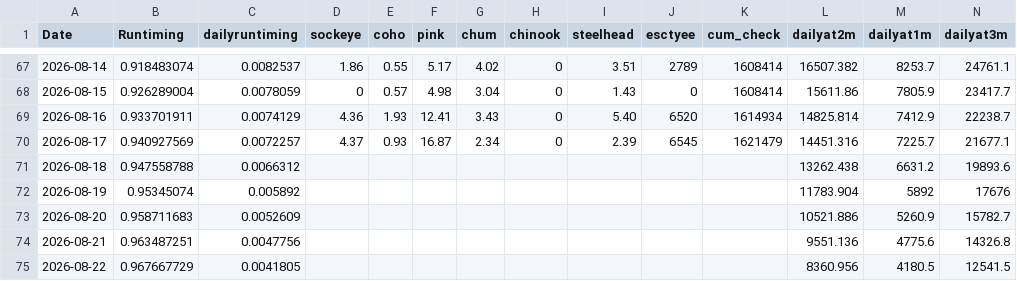
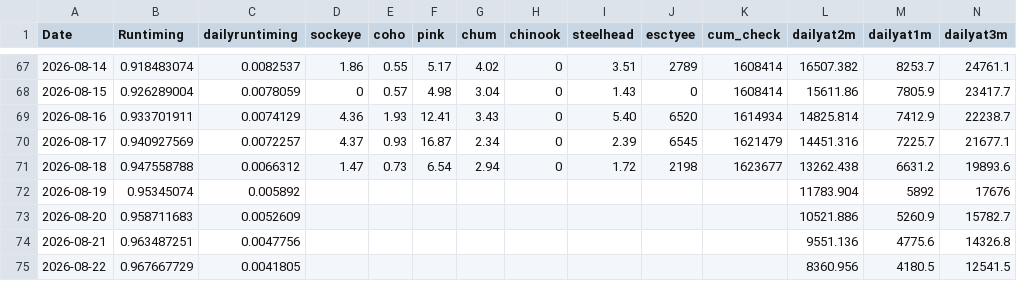
Before and after one commit to Coastland-Research/skeena-salmon-inseason-updates, a CSV file: data/current_year/tyee data 2026.csv, drawn as a sheet; only a part is shown, gaps mark what is left out.

```diff
--- a/data/current_year/tyee data 2026.csv
+++ b/data/current_year/tyee data 2026.csv
@@ -70,3 +70,3 @@ Date,Runtiming,dailyruntiming,sockeye,coho,pink,chum,chinook,steelhead,esctyee,c
 2026-08-17,0.940927569,0.0072257,4.37,0.93,16.87,2.34,0,2.39,6545,1621479,14451.316,7225.7,21677.1
-2026-08-18,0.947558788,0.0066312,,,,,,,,,13262.438,6631.2,19893.6
+2026-08-18,0.947558788,0.0066312,1.47,0.73,6.54,2.94,0,1.72,2198,1623677,13262.438,6631.2,19893.6
 2026-08-19,0.95345074,0.005892,,,,,,,,,11783.904,5892,17676
```
Also changed, not shown: data/current_year/Tyee model data 2026.csv, data/current_year/babine fence 2026.csv, 42 other files.
